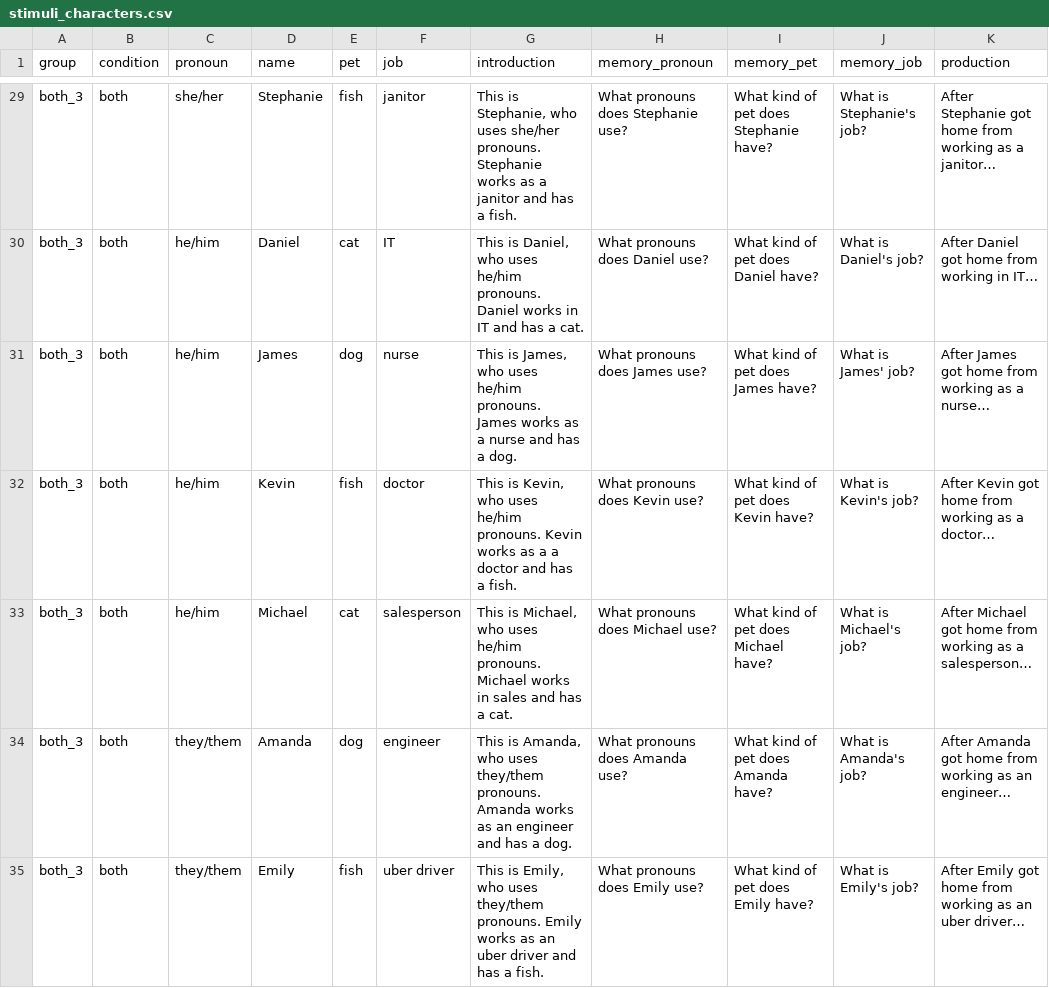
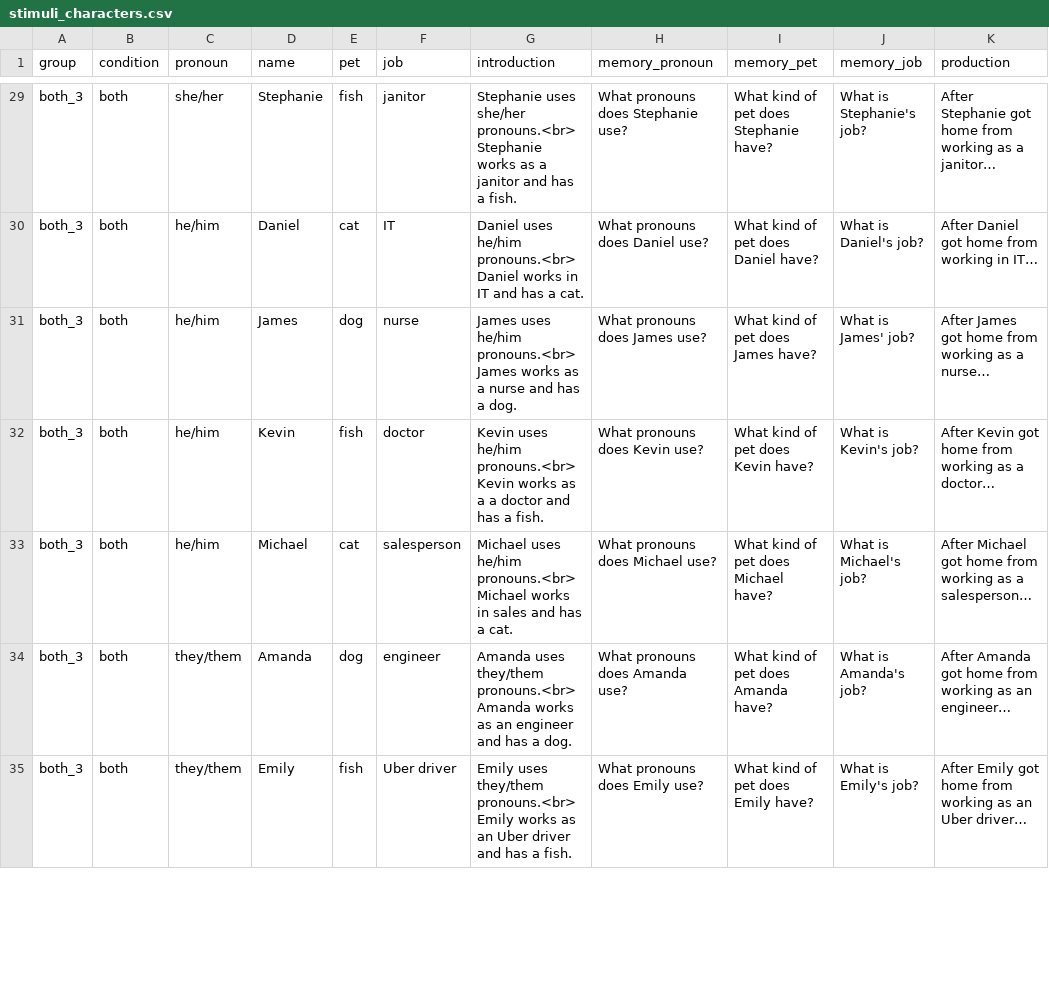
Before and after one commit to bethanygardner/singular-they-experiments, a CSV file: Exp2/chunk_includes/stimuli_characters.csv, drawn as a sheet; only a part is shown, gaps mark what is left out; the diff covers the shown part only; the diff names each change by its address in the sheet, - before the commit and + after, or states it on an @@ line.

```diff
--- a/Exp2/chunk_includes/stimuli_characters.csv
+++ b/Exp2/chunk_includes/stimuli_characters.csv
-G29 (introduction): This is Stephanie, who uses she/her pronouns. Stephanie works…
+G29 (introduction): Stephanie uses she/her pronouns.<br> Stephanie works…
-G30 (introduction): This is Daniel, who uses he/him pronouns. Daniel works…
+G30 (introduction): Daniel uses he/him pronouns.<br> Daniel works…
-G31 (introduction): This is James, who uses he/him pronouns. James works…
+G31 (introduction): James uses he/him pronouns.<br> James works…
-G32 (introduction): This is Kevin, who uses he/him pronouns. Kevin works…
+G32 (introduction): Kevin uses he/him pronouns.<br> Kevin works…
-G33 (introduction): This is Michael, who uses he/him pronouns. Michael works…
+G33 (introduction): Michael uses he/him pronouns.<br> Michael works…
-G34 (introduction): This is Amanda, who uses they/them pronouns. Amanda works…
+G34 (introduction): Amanda uses they/them pronouns.<br> Amanda works…
-F35 (job): uber driver
+F35 (job): Uber driver
-G35 (introduction): This is Emily, who uses they/them pronouns. Emily works as an uber driver and…
+G35 (introduction): Emily uses they/them pronouns.<br> Emily works as an Uber driver and…
-K35 (production): …as an uber driver…
+K35 (production): …as an Uber driver…
```
Also changed, not shown: 159 edited cells elsewhere in this file, 6 other files.
